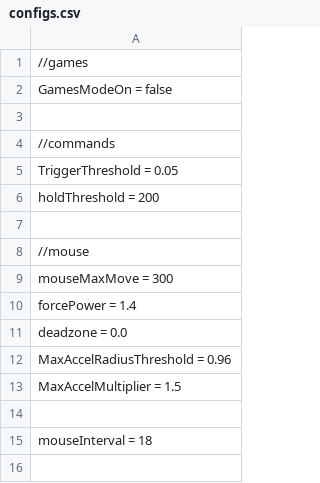
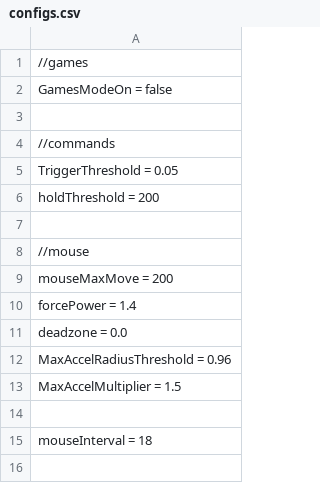
Before and after one commit to positiveway/ControllerGo, a CSV file: layouts/linux/configs.csv, drawn as a sheet; only a part is shown.

```diff
--- a/layouts/linux/configs.csv
+++ b/layouts/linux/configs.csv
@@ -8,3 +8,3 @@ holdThreshold = 200
 //mouse
-mouseMaxMove = 300
+mouseMaxMove = 200
 forcePower = 1.4
```
Also changed, not shown: 7 other files.
